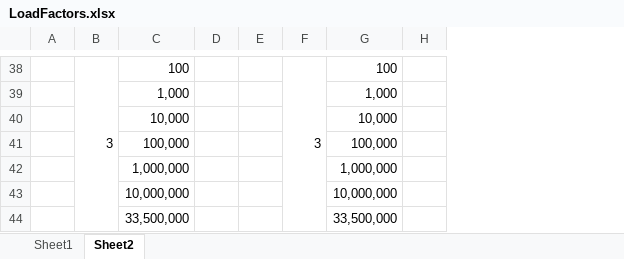
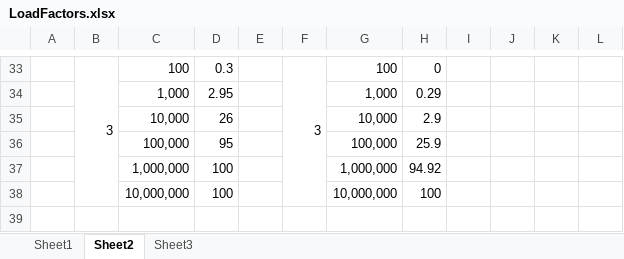
Before and after one commit to BradStell/HashTable, an Excel workbook: LoadFactors.xlsx, sheet Sheet2, drawn as a sheet; only a part is shown, gaps mark what is left out; values as stored, in another font and other column widths than the file's, no cell formats; charts and pictures not drawn; removed rows and columns are numbered as before the commit, all else as after; the diff covers the shown part only; the diff names each change by its address in the sheet, - before the commit and + after, or states it on an @@ line.

```diff
--- a/LoadFactors.xlsx (sheet Sheet2)
+++ b/LoadFactors.xlsx (sheet Sheet2)
+sheet tab: Sheet3
-column D, empty
+column D, rows 33-38: 0.3 | 2.95 | 26 | 95 | 100 | 100
-column H, empty
+column H, rows 33-38: 0 | 0.29 | 2.9 | 25.9 | 94.92 | 100
+column I, empty
+column J, empty
+column K, empty
+column L, empty
-row 44:  |  | 33,500,000 |  |  |  | 33,500,000
```
Also changed, not shown: 5 removed rows elsewhere in this sheet, cell formats, charts or pictures, 9 other files.
